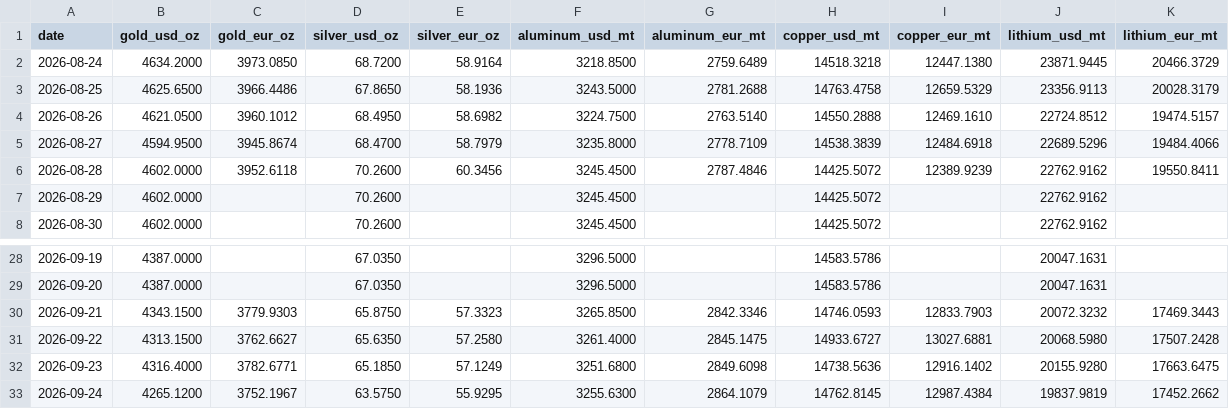
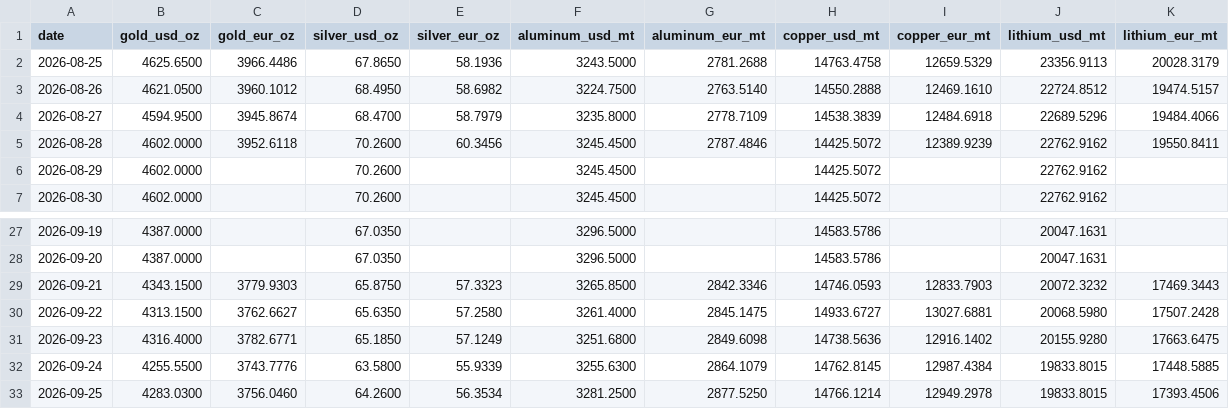
Before and after one commit to aojald/metalprice, a CSV file: metal_prices_last_month_mt.csv, drawn as a sheet; only a part is shown, gaps mark what is left out.

```diff
--- a/metal_prices_last_month_mt.csv
+++ b/metal_prices_last_month_mt.csv
@@ -1,3 +1,2 @@
 date,gold_usd_oz,gold_eur_oz,silver_usd_oz,silver_eur_oz,aluminum_usd_mt,aluminum_eur_mt,copper_usd_mt,copper_eur_mt,lithium_usd_mt,lithium_eur_mt
-2026-08-24,4634.2000,3973.0850,68.7200,58.9164,3218.8500,2759.6489,14518.3218,12447.1380,23871.9445,20466.3729
 2026-08-25,4625.6500,3966.4486,67.8650,58.1936,3243.5000,2781.2688,14763.4758,12659.5329,23356.9113,20028.3179
@@ -32,2 +31,3 @@ date,gold_usd_oz,gold_eur_oz,silver_usd_oz,silver_eur_oz,aluminum_usd_mt,aluminu
 2026-09-23,4316.4000,3782.6771,65.1850,57.1249,3251.6800,2849.6098,14738.5636,12916.1402,20155.9280,17663.6475
-2026-09-24,4265.1200,3752.1967,63.5750,55.9295,3255.6300,2864.1079,14762.8145,12987.4384,19837.9819,17452.2662
+2026-09-24,4255.5500,3743.7776,63.5800,55.9339,3255.6300,2864.1079,14762.8145,12987.4384,19833.8015,17448.5885
+2026-09-25,4283.0300,3756.0460,64.2600,56.3534,3281.2500,2877.5250,14766.1214,12949.2978,19833.8015,17393.4506
```
Also changed, not shown: metal_prices_source_mt.csv, 1 other file.
